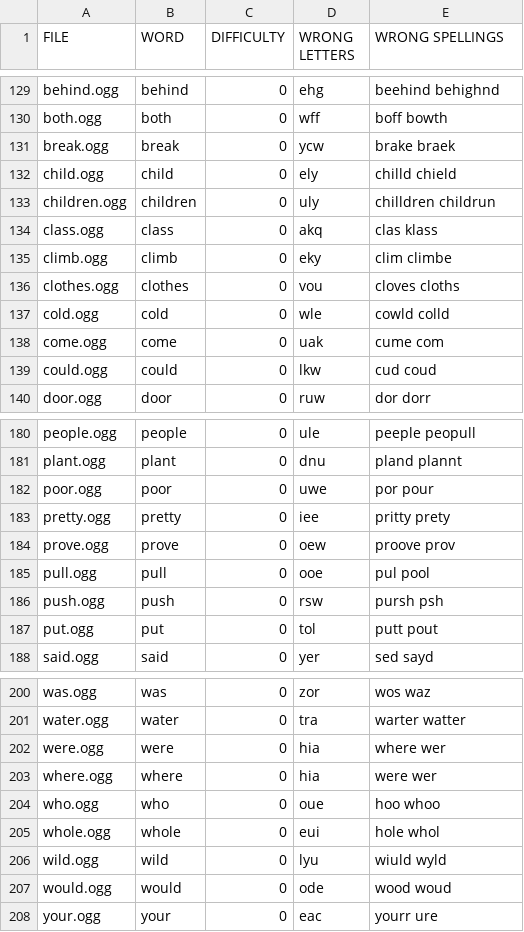
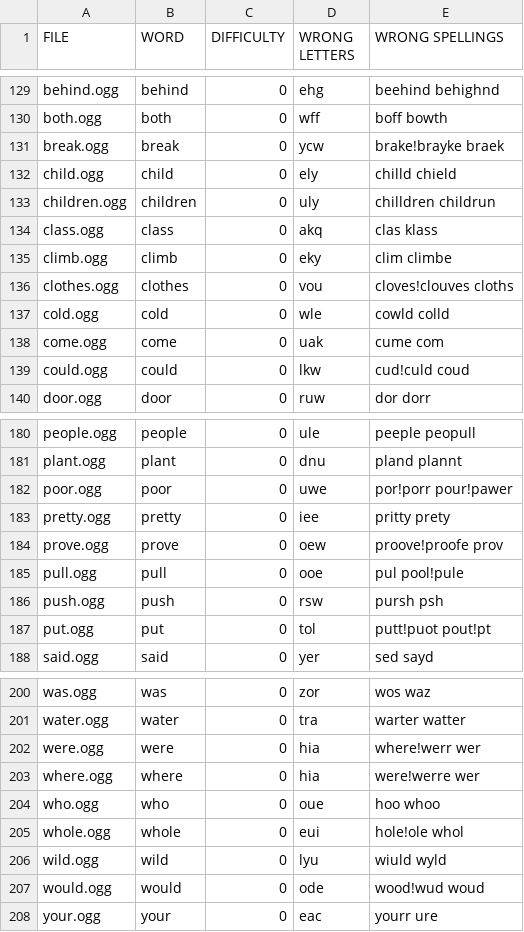
Before and after one commit to GrumpyLogic/GrumpySpell, a CSV file: docs/StreamingAssets/words.csv, drawn as a sheet; only a part is shown, gaps mark what is left out; the diff covers the shown part only.

```diff
--- a/docs/StreamingAssets/words.csv
+++ b/docs/StreamingAssets/words.csv
@@ -130,3 +130,3 @@ behind.ogg,behind,0,ehg,beehind behighnd
 both.ogg,both,0,wff,boff bowth
-break.ogg,break,0,ycw,brake braek
+break.ogg,break,0,ycw,brake!brayke braek
 child.ogg,child,0,ely,chilld chield
@@ -135,6 +135,6 @@ class.ogg,class,0,akq,clas klass
 climb.ogg,climb,0,eky,clim climbe
-clothes.ogg,clothes,0,vou,cloves cloths
+clothes.ogg,clothes,0,vou,cloves!clouves cloths
 cold.ogg,cold,0,wle,cowld colld
 come.ogg,come,0,uak,cume com
-could.ogg,could,0,lkw,cud coud
+could.ogg,could,0,lkw,cud!culd coud
 door.ogg,door,0,ruw,dor dorr
@@ -181,8 +181,8 @@ people.ogg,people,0,ule,peeple peopull
 plant.ogg,plant,0,dnu,pland plannt
-poor.ogg,poor,0,uwe,por pour
+poor.ogg,poor,0,uwe,por!porr pour!pawer
 pretty.ogg,pretty,0,iee,pritty prety
-prove.ogg,prove,0,oew,proove prov
-pull.ogg,pull,0,ooe,pul pool
+prove.ogg,prove,0,oew,proove!proofe prov
+pull.ogg,pull,0,ooe,pul pool!pule
 push.ogg,push,0,rsw,pursh psh
-put.ogg,put,0,tol,putt pout
+put.ogg,put,0,tol,putt!puot pout!pt
 said.ogg,said,0,yer,sed sayd
@@ -201,8 +201,8 @@ was.ogg,was,0,zor,wos waz
 water.ogg,water,0,tra,warter watter
-were.ogg,were,0,hia,where wer
-where.ogg,where,0,hia,were wer
+were.ogg,were,0,hia,where!werr wer
+where.ogg,where,0,hia,were!werre wer
 who.ogg,who,0,oue,hoo whoo
-whole.ogg,whole,0,eui,hole whol
+whole.ogg,whole,0,eui,hole!ole whol
 wild.ogg,wild,0,lyu,wiuld wyld
-would.ogg,would,0,ode,wood woud
+would.ogg,would,0,ode,wood!wud woud
 your.ogg,your,0,eac,yourr ure
```
Also changed, not shown: 25 edited cells elsewhere in this file, 4 other files.
